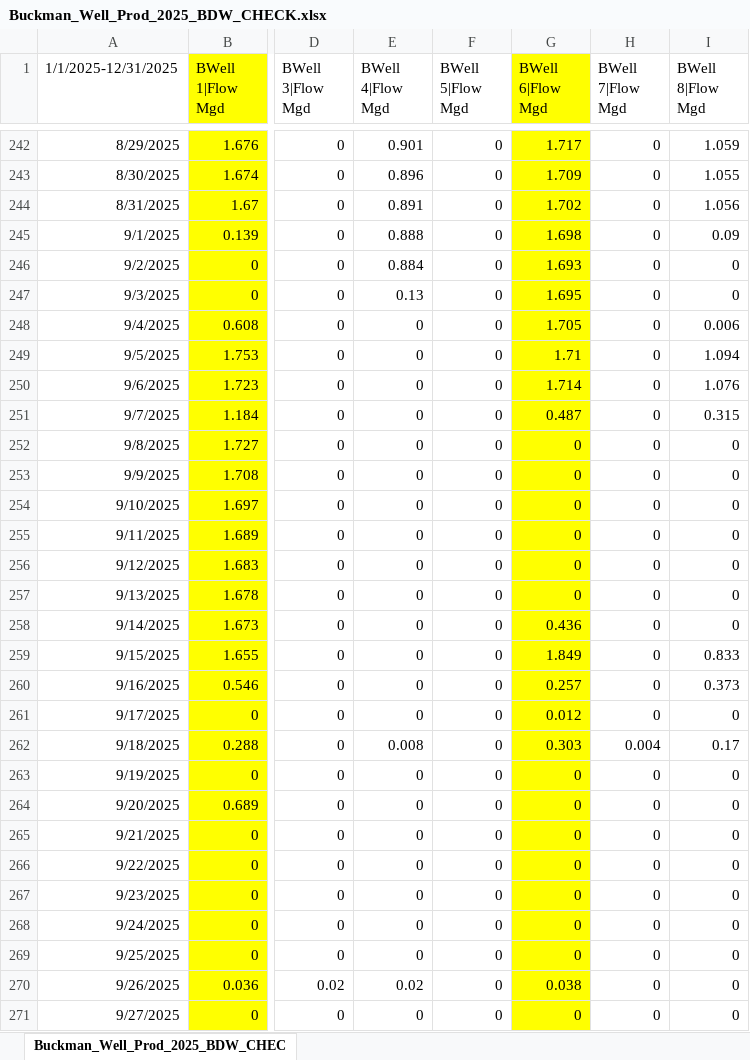
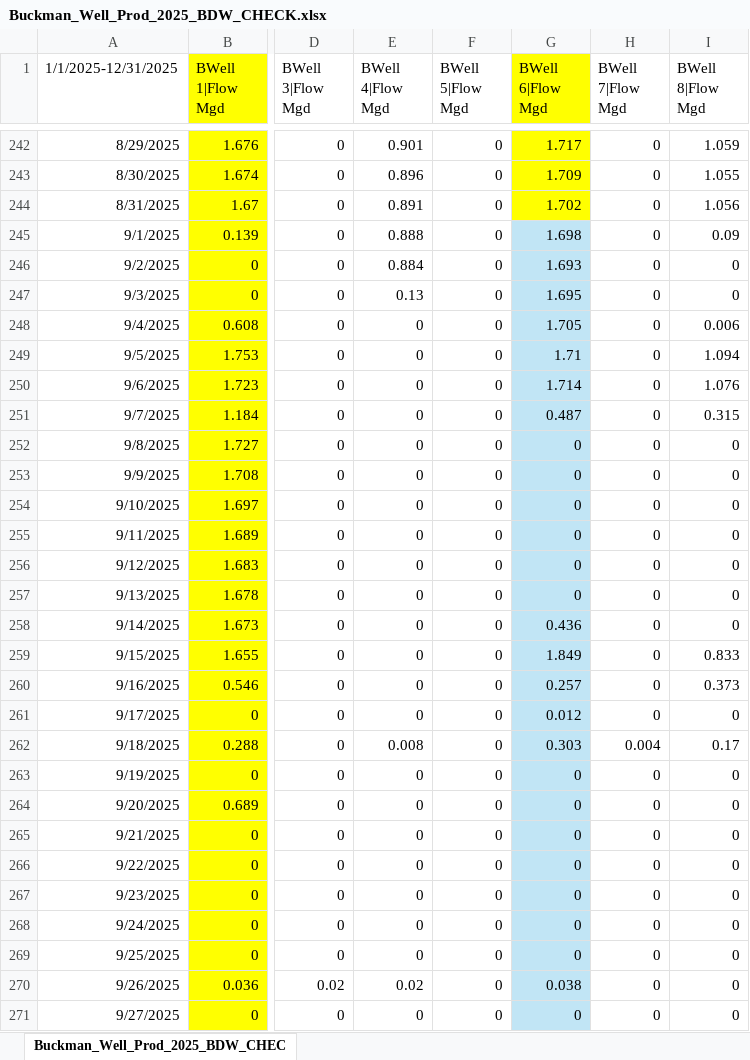
Before and after one commit to brad-wolaver-nmose/rg-santafe-buckman, an Excel workbook: buckman/input/csv/2025/Buckman_Well_Prod_2025_BDW_CHECK.xlsx, sheet Buckman_Well_Prod_2025_BDW_CHEC, drawn as a sheet; only a part is shown, gaps mark what is left out; values as stored, in another font and other column widths than the file's, no borders; the diff covers the shown part only; the diff names each change by its address in the sheet, - before the commit and + after, or states it on an @@ line.

```diff
--- a/buckman/input/csv/2025/Buckman_Well_Prod_2025_BDW_CHECK.xlsx (sheet Buckman_Well_Prod_2025_BDW_CHEC)
+++ b/buckman/input/csv/2025/Buckman_Well_Prod_2025_BDW_CHECK.xlsx (sheet Buckman_Well_Prod_2025_BDW_CHEC)
-G245:G271 fill: #FFFF00
+G245:G271 fill: #C1E5F5
```
Also changed, not shown: cell formats elsewhere in this sheet, buckman/output/depletion/TABLE_3_Rio_Pojoaque_Tesuque_2025.xlsx, buckman/output/depletion/TABLE_4_Rio_Grande_Otowi_2025.xlsx, 3 other files.
